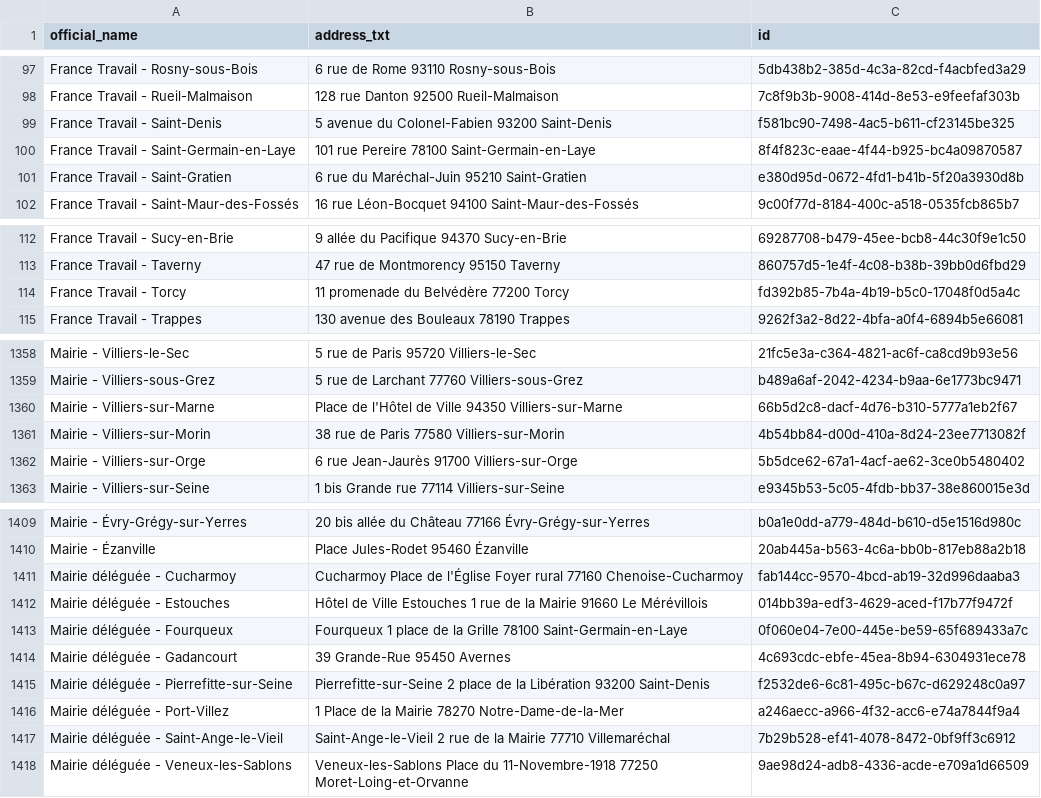
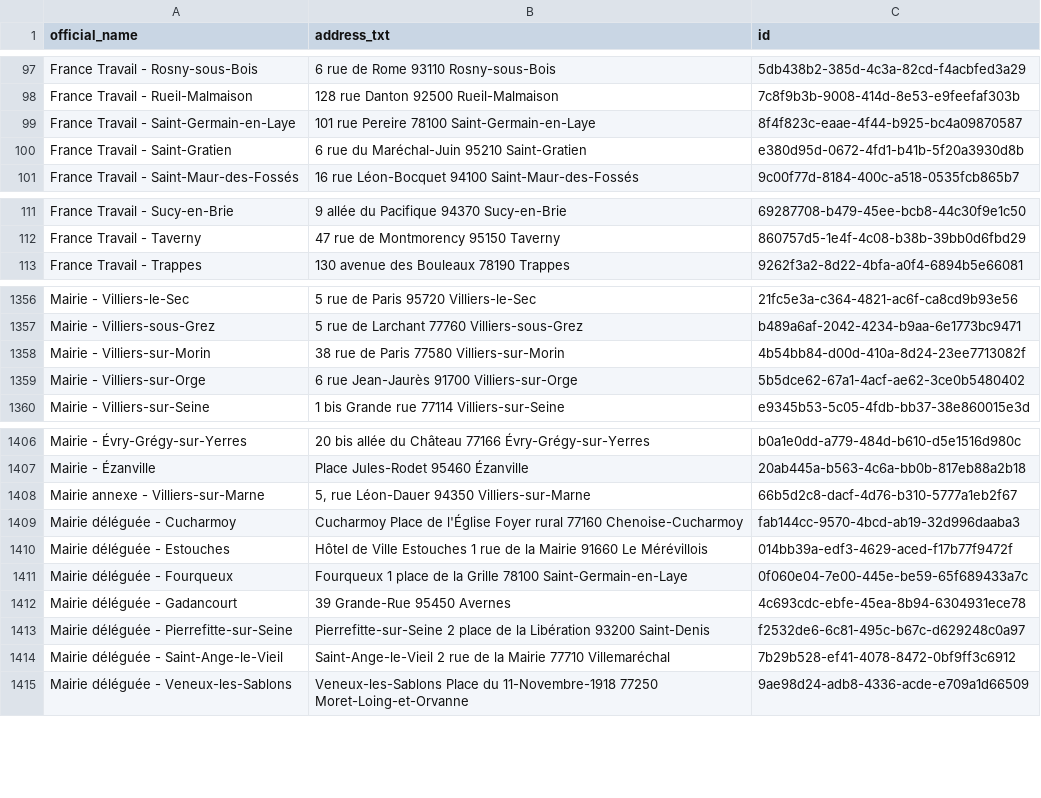
Before and after one commit to Jungle-Bus/cancan_idfm_ci, a CSV file: mairies_etc.sepuqu.csv, drawn as a sheet; only a part is shown, gaps mark what is left out; removed rows and columns are numbered as before the commit, all else as after; the diff covers the shown part only; the diff names each change by its address in the sheet, - before the commit and + after, or states it on an @@ line.

```diff
--- a/mairies_etc.sepuqu.csv
+++ b/mairies_etc.sepuqu.csv
-row 99: France Travail - Saint-Denis | 5 avenue du Colonel-Fabien 93200 Saint-Denis | f581bc90-7498-4ac5-b611-cf23145be325
-row 114: France Travail - Torcy | 11 promenade du Belvédère 77200 Torcy | fd392b85-7b4a-4b19-b5c0-17048f0d5a4c
-row 1360: Mairie - Villiers-sur-Marne | Place de l'Hôtel de Ville 94350 Villiers-sur-Marne | 66b5d2c8-dacf-4d76-b310-5777a1eb2f67
+row 1408: Mairie annexe - Villiers-sur-Marne | 5, rue Léon-Dauer 94350 Villiers-sur-Marne | 66b5d2c8-dacf-4d76-b310-5777a1eb2f67
-row 1416: Mairie déléguée - Port-Villez | 1 Place de la Mairie 78270 Notre-Dame-de-la-Mer | a246aecc-a966-4f32-acc6-e74a7844f9a4
```
Also changed, not shown: 9 edited cells elsewhere in this file, police.sepuqu.csv.
